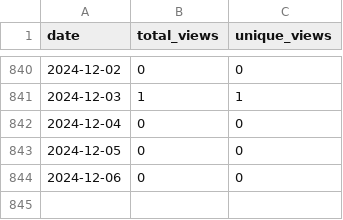
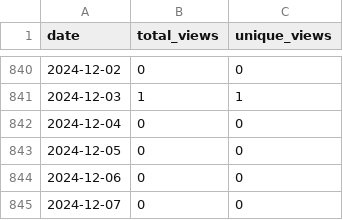
Before and after one commit to wumphlett/COMP-5630, a CSV file: .traffic/views.csv, drawn as a sheet; only a part is shown, gaps mark what is left out; the diff names each change by its address in the sheet, - before the commit and + after, or states it on an @@ line.

```diff
--- a/.traffic/views.csv
+++ b/.traffic/views.csv
+row 845: 2024-12-07 | 0 | 0
```
Also changed, not shown: .traffic/clones.csv, 3 other files.
